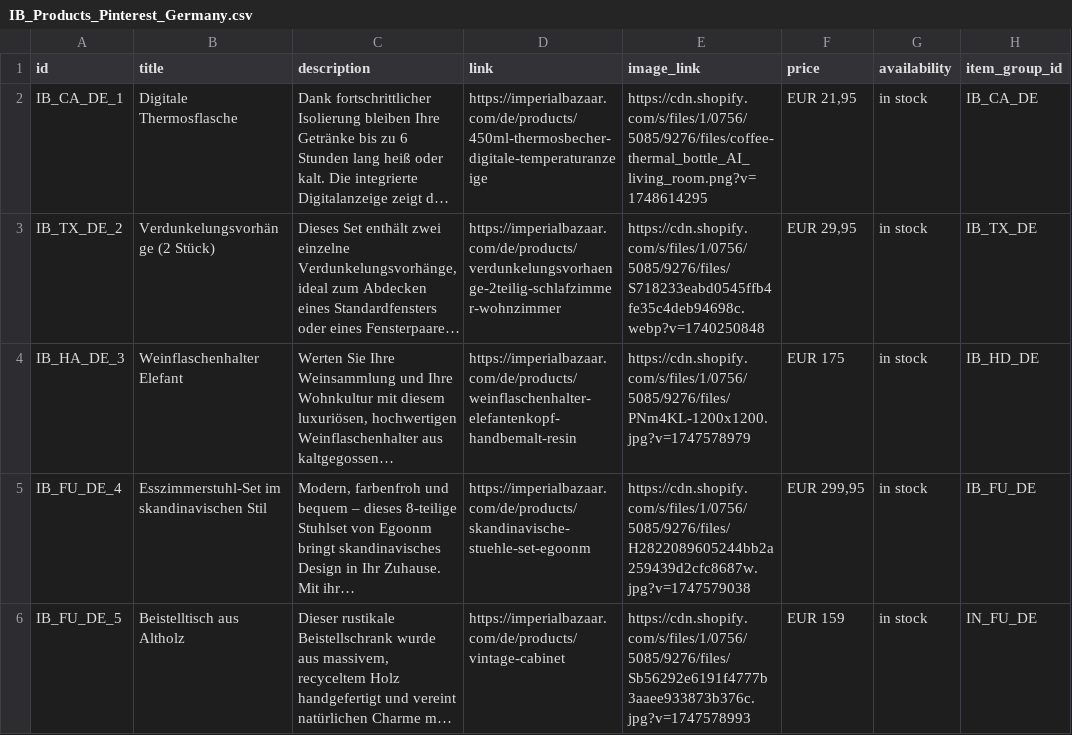
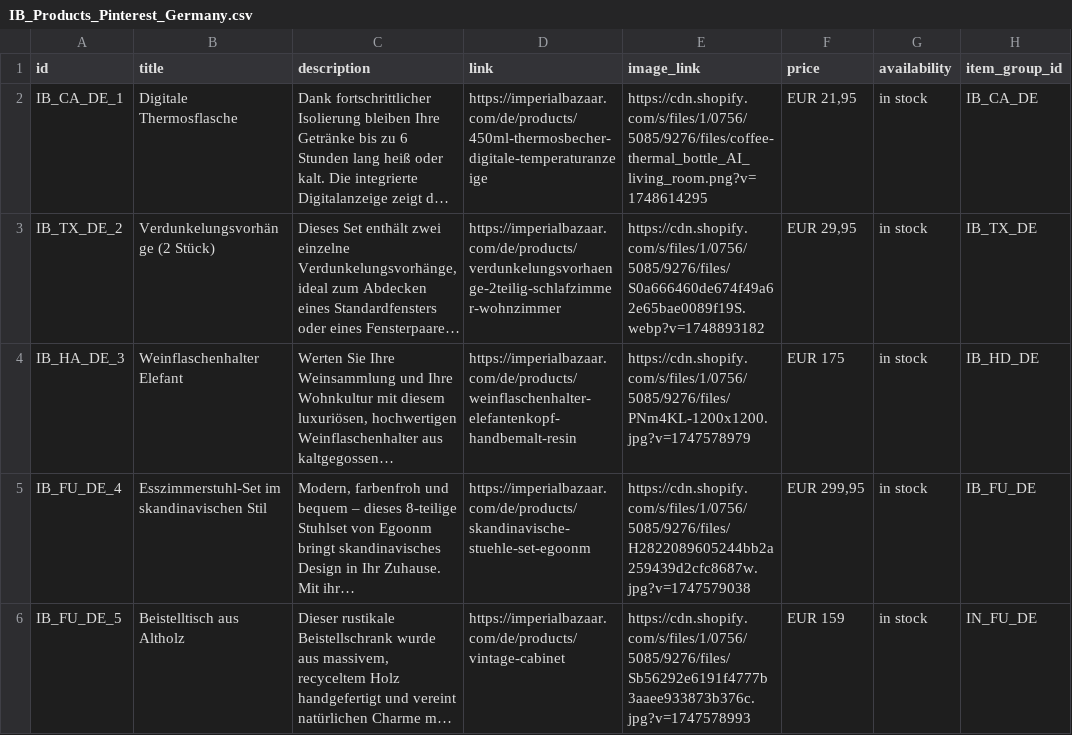
Before and after one commit to Iago0815/IB, a CSV file: IB_Products_Pinterest_Germany.csv, drawn as a sheet; only a part is shown; long unchanged cells end in …; the diff names each change by its address in the sheet, - before the commit and + after, or states it on an @@ line.

```diff
--- a/IB_Products_Pinterest_Germany.csv
+++ b/IB_Products_Pinterest_Germany.csv
-E3 (image_link): https://cdn.shopify.com/s/files/1/0756/5085/9276/files/S718233eabd0545ffb4fe35c4deb94698c.webp?v=1740250848
+E3 (image_link): https://cdn.shopify.com/s/files/1/0756/5085/9276/files/S0a666460de674f49a62e65bae0089f19S.webp?v=1748893182
```
Also changed, not shown: IB Products Pinterest - products_export.csv.
